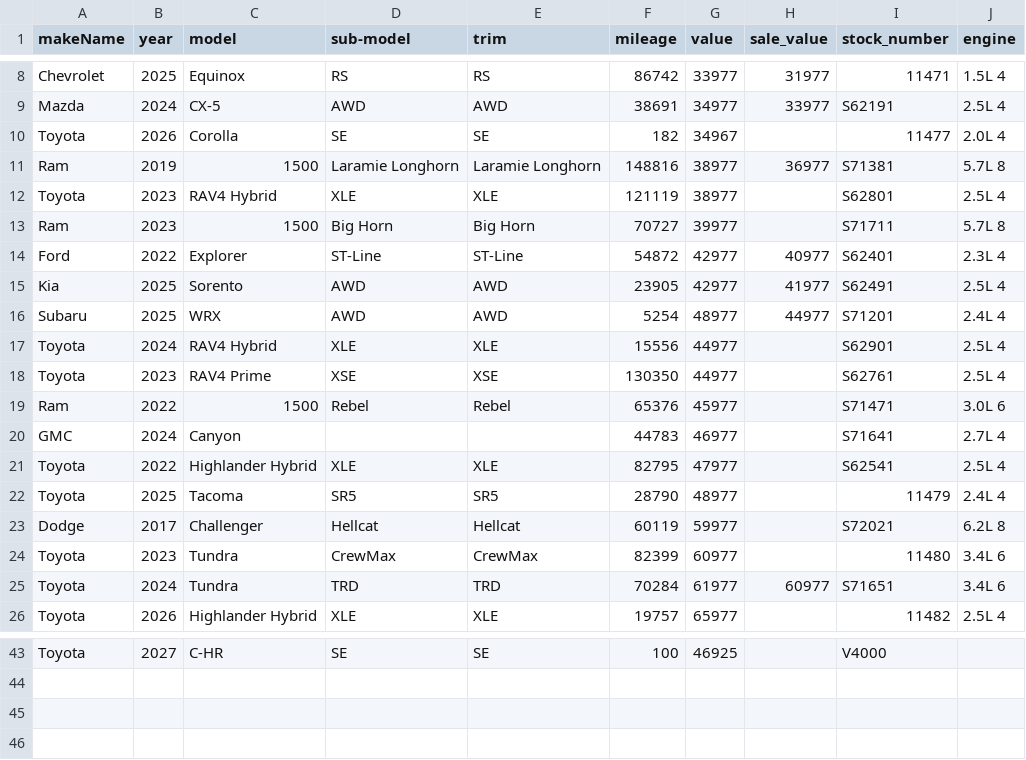
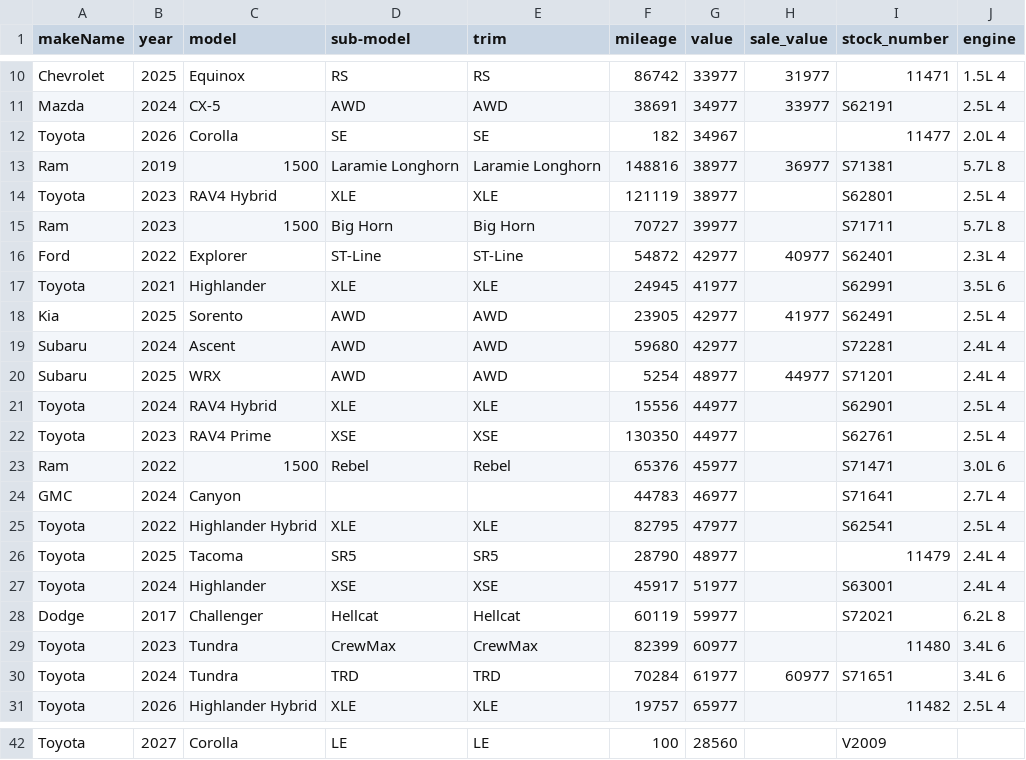
Before and after one commit to monilp28/RDTPDF, a CSV file: public/data/inventory.csv, drawn as a sheet; only a part is shown, gaps mark what is left out; addresses are those after the commit; the diff covers the shown part only; the diff names each change by its address in the sheet, - before the commit and + after, or states it on an @@ line.

```diff
--- a/public/data/inventory.csv
+++ b/public/data/inventory.csv
+row 17: Toyota | 2021 | Highlander | XLE | XLE | 24945 | 41977 |  | S62991 | 3.5L 6
+row 19: Subaru | 2024 | Ascent | AWD | AWD | 59680 | 42977 |  | S72281 | 2.4L 4
+row 27: Toyota | 2024 | Highlander | XSE | XSE | 45917 | 51977 |  | S63001 | 2.4L 4
-C42 (model): C-HR
+C42 (model): Corolla
-D42 (sub-model): SE
+D42 (sub-model): LE
-E42 (trim): SE
+E42 (trim): LE
-G42 (value): 46925
+G42 (value): 28560
-I42 (stock_number): V4000
+I42 (stock_number): V2009
```
Also changed, not shown: 4 added rows, 8 removed rows and 19 edited cells elsewhere in this file.
